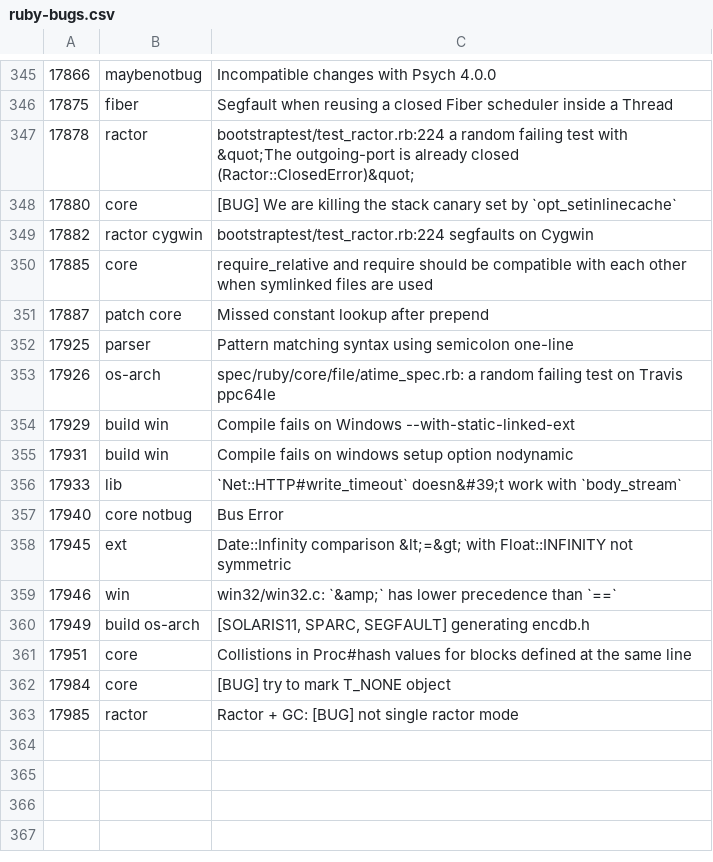
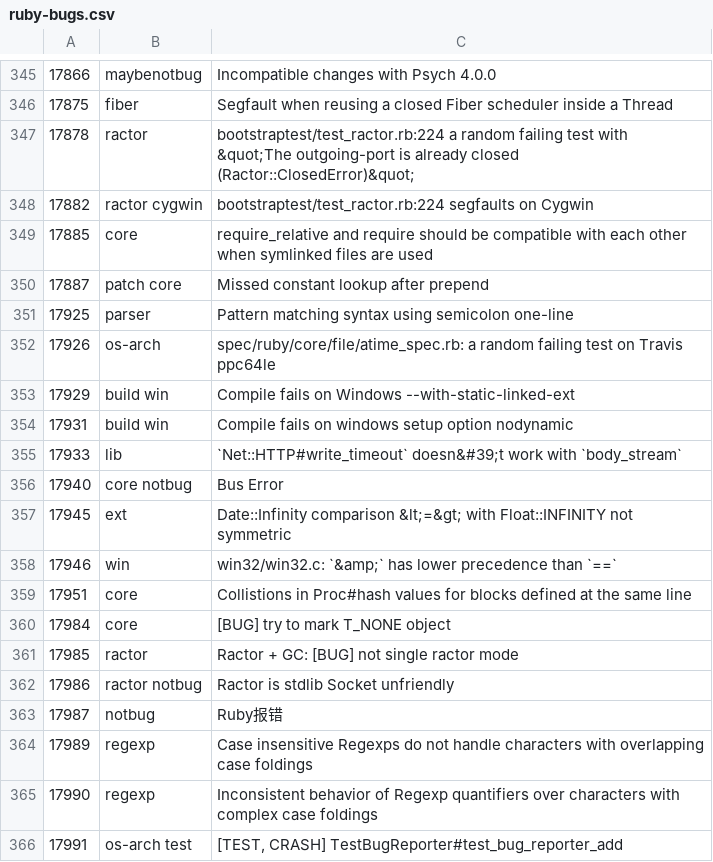
Before and after one commit to jeremyevans/tagged-ruby-bugs, a CSV file: ruby-bugs.csv, drawn as a sheet; only a part is shown, gaps mark what is left out.

Commit message:
Update Ruby bugs

```diff
--- a/ruby-bugs.csv
+++ b/ruby-bugs.csv
@@ -347,3 +347,2 @@
 17878,ractor,bootstraptest/test_ractor.rb:224 a random failing test with &quot;The outgoing-port is already closed (Ractor::ClosedError)&quot;
-17880,core,[BUG] We are killing the stack canary set by `opt_setinlinecache`
 17882,ractor cygwin,bootstraptest/test_ractor.rb:224 segfaults on Cygwin
@@ -359,3 +358,2 @@
 17946,win,win32/win32.c: `&amp;` has lower precedence than `==`
-17949,build os-arch,"[SOLARIS11, SPARC, SEGFAULT] generating encdb.h"
 17951,core,Collistions in Proc#hash values for blocks defined at the same line
@@ -363 +361,6 @@
 17985,ractor,Ractor + GC: [BUG] not single ractor mode
+17986,ractor notbug,Ractor is stdlib Socket unfriendly
+17987,notbug,Ruby报错
+17989,regexp,Case insensitive Regexps do not handle characters with overlapping case foldings
+17990,regexp,Inconsistent behavior of Regexp quantifiers over characters with complex case foldings
+17991,os-arch test,"[TEST, CRASH] TestBugReporter#test_bug_reporter_add "
```
